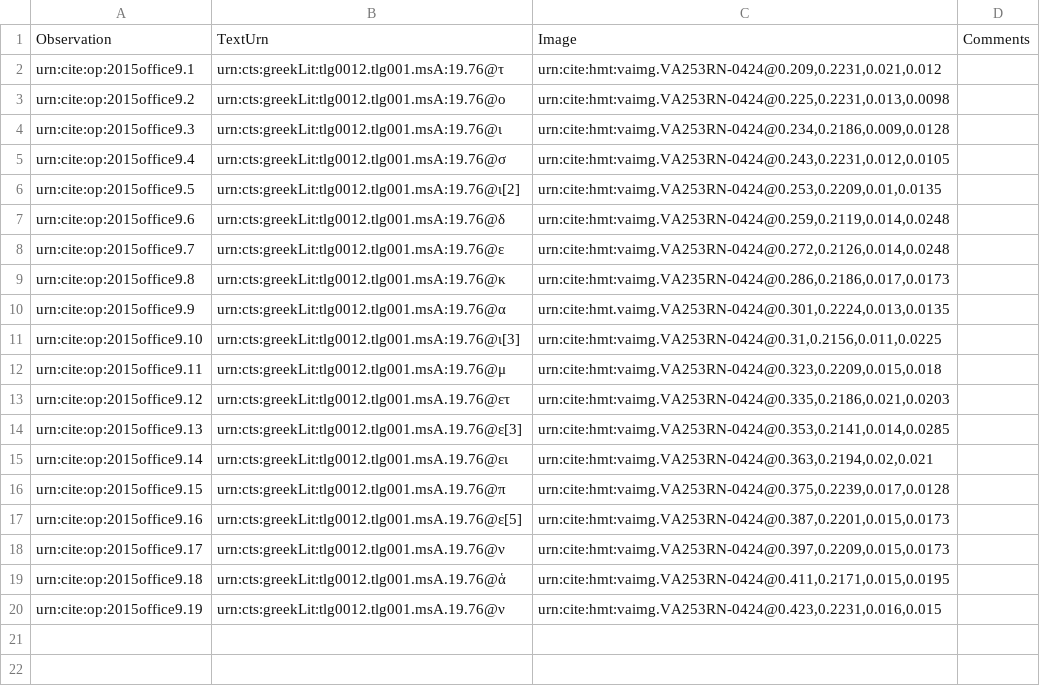
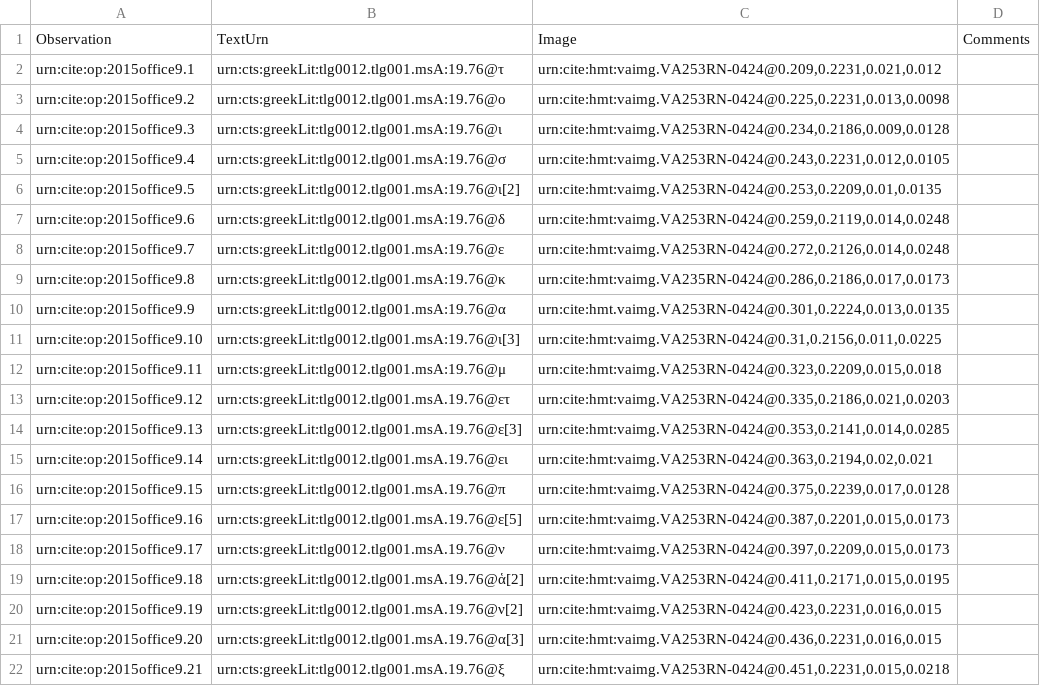
Before and after one commit to hmteditors/2015office11, a CSV file: collections/paleography.csv, drawn as a sheet.

Commit message:
Update paleography.csv

```diff
--- a/collections/paleography.csv
+++ b/collections/paleography.csv
@@ -18,3 +18,5 @@ urn:cite:op:2015office9.16,urn:cts:greekLit:tlg0012.tlg001.msA.19.76@ε[5],"urn:
 urn:cite:op:2015office9.17,urn:cts:greekLit:tlg0012.tlg001.msA.19.76@ν,"urn:cite:hmt:vaimg.VA253RN-0424@0.397,0.2209,0.015,0.0173",
-urn:cite:op:2015office9.18,urn:cts:greekLit:tlg0012.tlg001.msA.19.76@ἁ,"urn:cite:hmt:vaimg.VA253RN-0424@0.411,0.2171,0.015,0.0195",
-urn:cite:op:2015office9.19,urn:cts:greekLit:tlg0012.tlg001.msA.19.76@ν,"urn:cite:hmt:vaimg.VA253RN-0424@0.423,0.2231,0.016,0.015",
+urn:cite:op:2015office9.18,urn:cts:greekLit:tlg0012.tlg001.msA.19.76@ἁ[2],"urn:cite:hmt:vaimg.VA253RN-0424@0.411,0.2171,0.015,0.0195",
+urn:cite:op:2015office9.19,urn:cts:greekLit:tlg0012.tlg001.msA.19.76@ν[2],"urn:cite:hmt:vaimg.VA253RN-0424@0.423,0.2231,0.016,0.015",
+urn:cite:op:2015office9.20,urn:cts:greekLit:tlg0012.tlg001.msA.19.76@α[3],"urn:cite:hmt:vaimg.VA253RN-0424@0.436,0.2231,0.016,0.015",
+urn:cite:op:2015office9.21,urn:cts:greekLit:tlg0012.tlg001.msA.19.76@ξ,"urn:cite:hmt:vaimg.VA253RN-0424@0.451,0.2231,0.015,0.0218",
```
